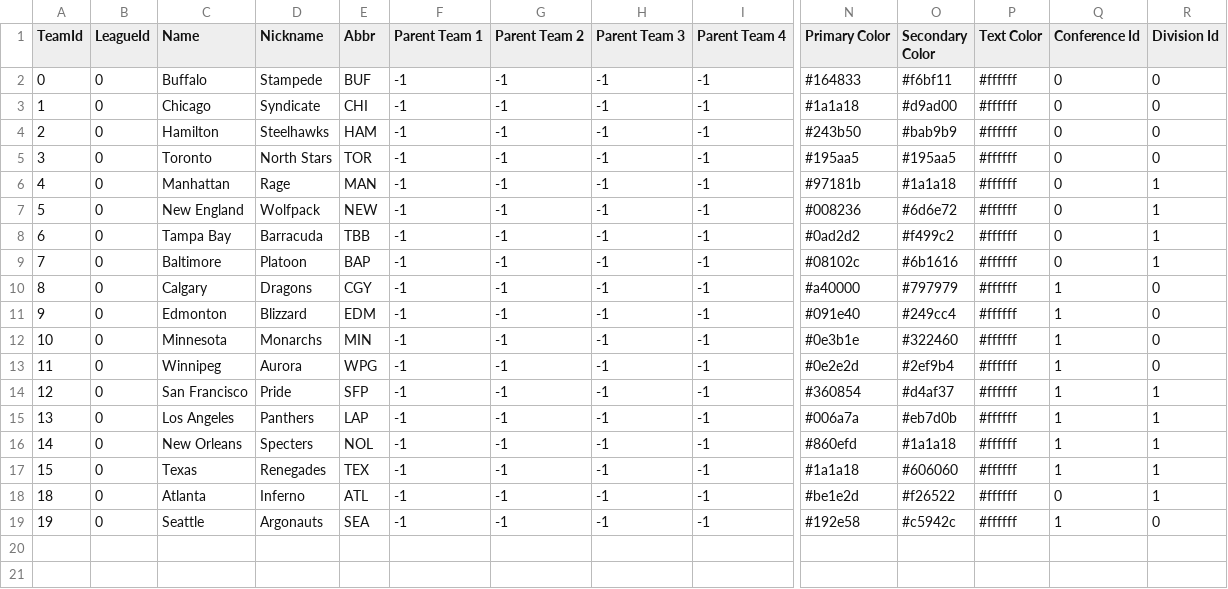
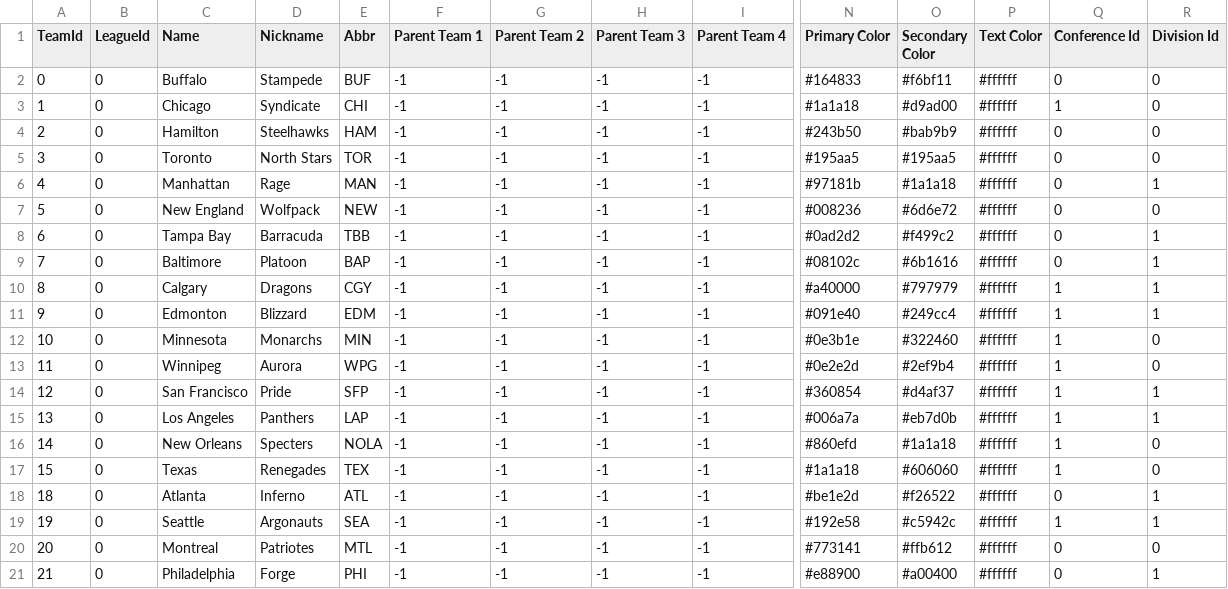
Before and after one commit to luketd/FHMtoCSV, a CSV file: FHMtoBojo/team_data.csv, drawn as a sheet; only a part is shown, gaps mark what is left out; rows hold the shown columns only; the diff names each change by its address in the sheet, - before the commit and + after, or states it on an @@ line.

```diff
--- a/FHMtoBojo/team_data.csv
+++ b/FHMtoBojo/team_data.csv
-Q3 (Conference Id): 0
+Q3 (Conference Id): 1
-R7 (Division Id): 1
+R7 (Division Id): 0
-R10:R11 (Division Id): 0
+R10:R11 (Division Id): 1
-E16 (Abbr): NOL
+E16 (Abbr): NOLA
-R16:R17 (Division Id): 1
+R16:R17 (Division Id): 0
-R19 (Division Id): 0
+R19 (Division Id): 1
+row 20: 20 | 0 | Montreal | Patriotes | MTL | -1 | -1 | -1 | -1 | #773141 | #ffb612 | #ffffff | 0 | 0
+row 21: 21 | 0 | Philadelphia | Forge | PHI | -1 | -1 | -1 | -1 | #e88900 | #a00400 | #ffffff | 0 | 1
```
Also changed, not shown: FHMtoBojo/player_goalie_career_stats_po.csv, FHMtoBojo/player_goalie_career_stats_rs.csv, 12 other files.
